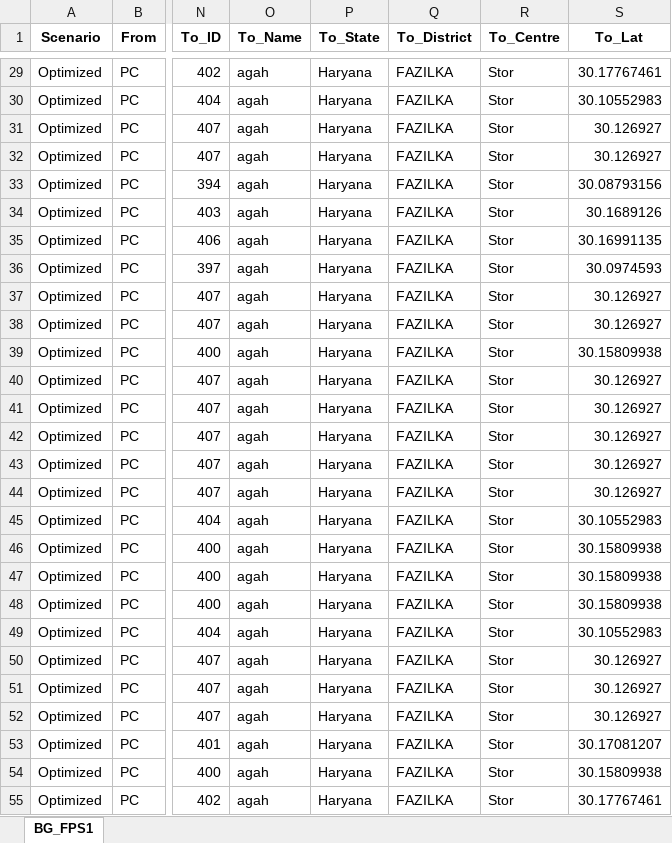
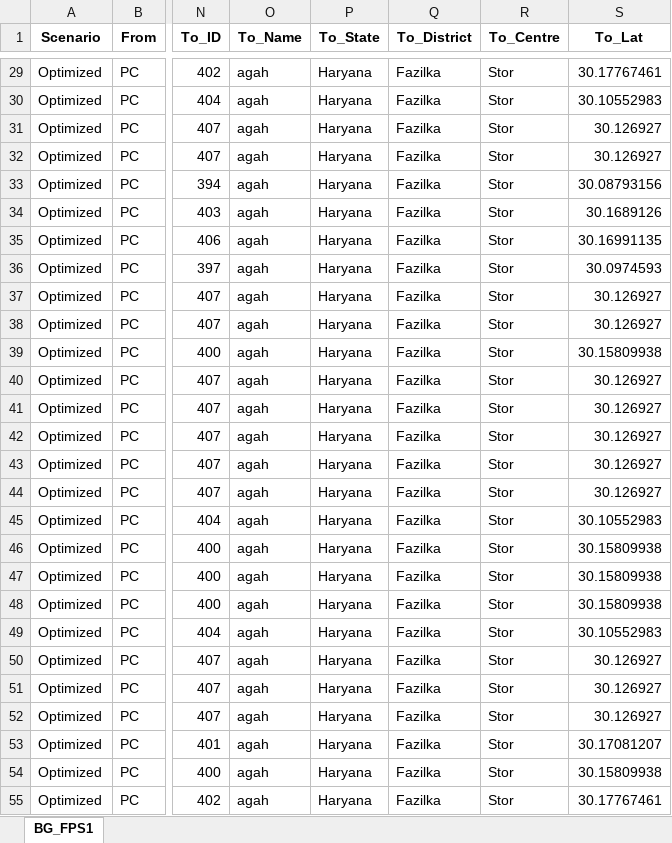
Before and after one commit to psltool3/PB_Poc_SH, an Excel workbook: pds_admin_Punjab_R/Backend/Backend/Tagging_Sheet_With_WB.xlsx, sheet BG_FPS1, drawn as a sheet; only a part is shown, gaps mark what is left out; values as stored, in another font and other column widths than the file's, no borders; the diff covers the shown part only; the diff names each change by its address in the sheet, - before the commit and + after, or states it on an @@ line.

```diff
--- a/pds_admin_Punjab_R/Backend/Backend/Tagging_Sheet_With_WB.xlsx (sheet BG_FPS1)
+++ b/pds_admin_Punjab_R/Backend/Backend/Tagging_Sheet_With_WB.xlsx (sheet BG_FPS1)
-Q29:Q55 (To_District): FAZILKA
+Q29:Q55 (To_District): Fazilka
```
Also changed, not shown: 56 edited cells elsewhere in this sheet, pds_admin_Punjab_R/Backend/Backend/Data_3.xlsx, pds_admin_Punjab_R/Backend/Backend/Result_Sheet12_F1.xlsx, 42 other files.
